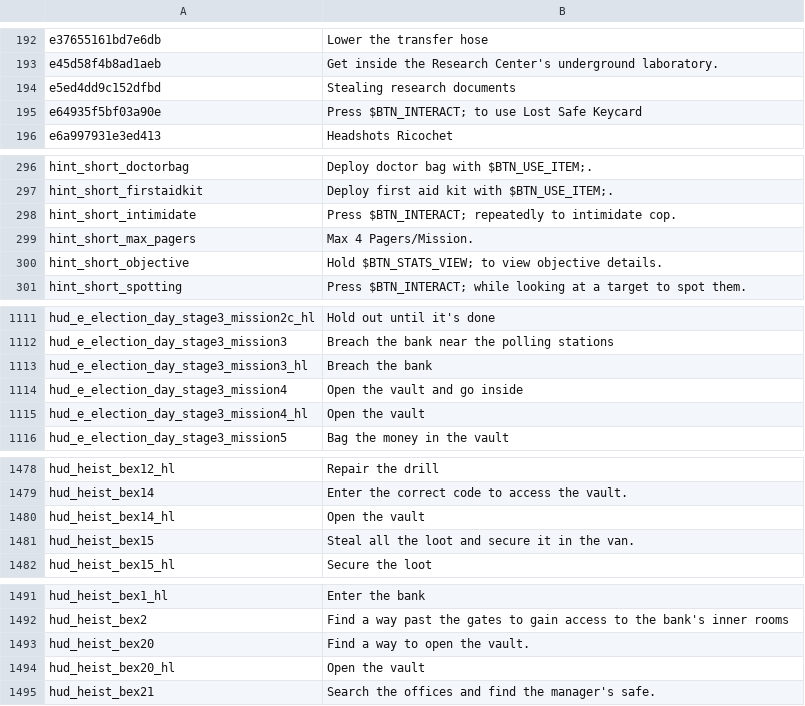
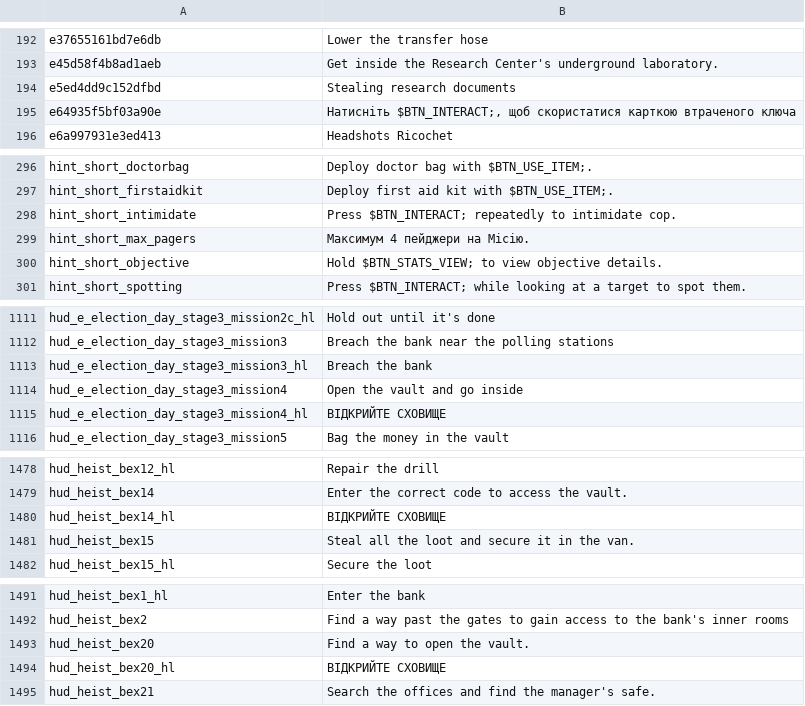
Before and after one commit to Parapando/Payday-2-UA, a CSV file: Crowdin/translated/hud.csv, drawn as a sheet; only a part is shown, gaps mark what is left out; the diff covers the shown part only.

```diff
--- a/Crowdin/translated/hud.csv
+++ b/Crowdin/translated/hud.csv
@@ -194,3 +194,3 @@
 "e5ed4dd9c152dfbd","Stealing research documents"
-"e64935f5bf03a90e","Press $BTN_INTERACT; to use Lost Safe Keycard"
+"e64935f5bf03a90e","Натисніть $BTN_INTERACT;, щоб скористатися карткою втраченого ключа"
 "e6a997931e3ed413","Headshots Ricochet"
@@ -298,3 +298,3 @@
 "hint_short_intimidate","Press $BTN_INTERACT; repeatedly to intimidate cop."
-"hint_short_max_pagers","Max 4 Pagers/Mission."
+"hint_short_max_pagers","Максимум 4 пейджери на Місію."
 "hint_short_objective","Hold $BTN_STATS_VIEW; to view objective details."
@@ -1114,3 +1114,3 @@
 "hud_e_election_day_stage3_mission4","Open the vault and go inside"
-"hud_e_election_day_stage3_mission4_hl","Open the vault"
+"hud_e_election_day_stage3_mission4_hl","ВІДКРИЙТЕ СХОВИЩЕ"
 "hud_e_election_day_stage3_mission5","Bag the money in the vault"
@@ -1479,3 +1479,3 @@
 "hud_heist_bex14","Enter the correct code to access the vault."
-"hud_heist_bex14_hl","Open the vault"
+"hud_heist_bex14_hl","ВІДКРИЙТЕ СХОВИЩЕ"
 "hud_heist_bex15","Steal all the loot and secure it in the van."
@@ -1493,3 +1493,3 @@
 "hud_heist_bex20","Find a way to open the vault."
-"hud_heist_bex20_hl","Open the vault"
+"hud_heist_bex20_hl","ВІДКРИЙТЕ СХОВИЩЕ"
 "hud_heist_bex21","Search the offices and find the manager's safe."
```
Also changed, not shown: 21 edited cells elsewhere in this file.
